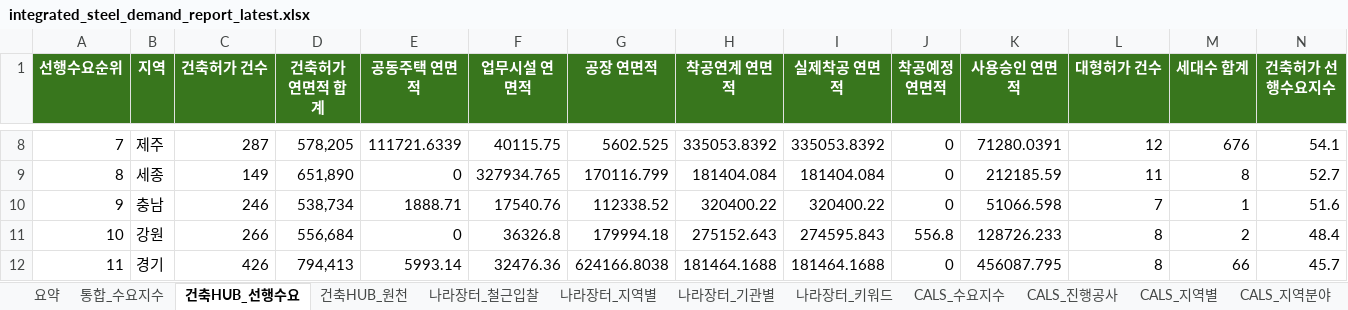
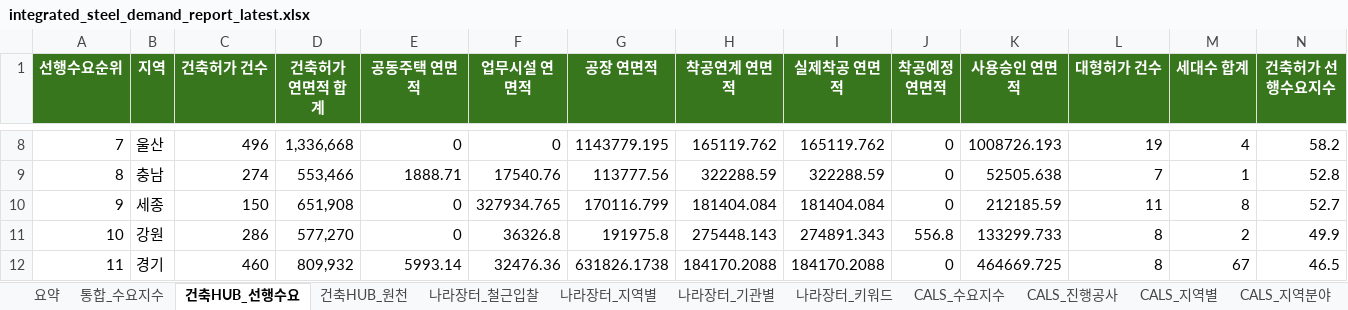
Before and after one commit to Ronaldooh123/steel-demand-report, an Excel workbook: data/processed/integrated_steel_demand_report_latest.xlsx, sheet 건축HUB_선행수요, drawn as a sheet; only a part is shown, gaps mark what is left out; values as stored, in another font and other column widths than the file's, no borders; removed rows and columns are numbered as before the commit, all else as after; the diff covers the shown part only; the diff names each change by its address in the sheet, - before the commit and + after, or states it on an @@ line.

```diff
--- a/data/processed/integrated_steel_demand_report_latest.xlsx (sheet 건축HUB_선행수요)
+++ b/data/processed/integrated_steel_demand_report_latest.xlsx (sheet 건축HUB_선행수요)
-B8 (지역): 제주
+B8 (지역): 울산
-C8 (건축허가 건수): 287
+C8 (건축허가 건수): 496
-D8 (건축허가 연면적 합계): 578,205
+D8 (건축허가 연면적 합계): 1,336,668
-E8 (공동주택 연면적): 111721.6339
+E8 (공동주택 연면적): 0
-F8 (업무시설 연면적): 40115.75
+F8 (업무시설 연면적): 0
-G8 (공장 연면적): 5602.525
+G8 (공장 연면적): 1143779.195
-H8 (착공연계 연면적): 335053.8392
+H8 (착공연계 연면적): 165119.762
-I8 (실제착공 연면적): 335053.8392
+I8 (실제착공 연면적): 165119.762
-K8 (사용승인 연면적): 71280.0391
+K8 (사용승인 연면적): 1008726.193
-L8 (대형허가 건수): 12
+L8 (대형허가 건수): 19
-M8 (세대수 합계): 676
+M8 (세대수 합계): 4
-N8 (건축허가 선행수요지수): 54.1
+N8 (건축허가 선행수요지수): 58.2
+row 9: 8 | 충남 | 274 | 553,466 | 1888.71 | 17540.76 | 113777.56 | 322288.59 | 322288.59 | 0 | 52505.638 | 7 | 1 | 52.8
-A10 (선행수요순위): 8
+A10 (선행수요순위): 9
-C10 (건축허가 건수): 149
+C10 (건축허가 건수): 150
-D10 (건축허가 연면적 합계): 651,890
+D10 (건축허가 연면적 합계): 651,908
-row 10: 9 | 충남 | 246 | 538,734 | 1888.71 | 17540.76 | 112338.52 | 320400.22 | 320400.22 | 0 | 51066.598 | 7 | 1 | 51.6
-C11 (건축허가 건수): 266
+C11 (건축허가 건수): 286
-D11 (건축허가 연면적 합계): 556,684
+D11 (건축허가 연면적 합계): 577,270
-G11 (공장 연면적): 179994.18
+G11 (공장 연면적): 191975.8
-H11 (착공연계 연면적): 275152.643
+H11 (착공연계 연면적): 275448.143
-I11 (실제착공 연면적): 274595.843
+I11 (실제착공 연면적): 274891.343
-K11 (사용승인 연면적): 128726.233
+K11 (사용승인 연면적): 133299.733
-N11 (건축허가 선행수요지수): 48.4
+N11 (건축허가 선행수요지수): 49.9
-C12 (건축허가 건수): 426
+C12 (건축허가 건수): 460
-D12 (건축허가 연면적 합계): 794,413
+D12 (건축허가 연면적 합계): 809,932
-G12 (공장 연면적): 624166.8038
+G12 (공장 연면적): 631826.1738
-H12 (착공연계 연면적): 181464.1688
+H12 (착공연계 연면적): 184170.2088
-I12 (실제착공 연면적): 181464.1688
+I12 (실제착공 연면적): 184170.2088
-K12 (사용승인 연면적): 456087.795
+K12 (사용승인 연면적): 464669.725
-M12 (세대수 합계): 66
+M12 (세대수 합계): 67
-N12 (건축허가 선행수요지수): 45.7
+N12 (건축허가 선행수요지수): 46.5
```
Also changed, not shown: 77 edited cells elsewhere in this sheet, sheet 건축HUB_원천, sheet 통합_수요지수, sheet 요약.
